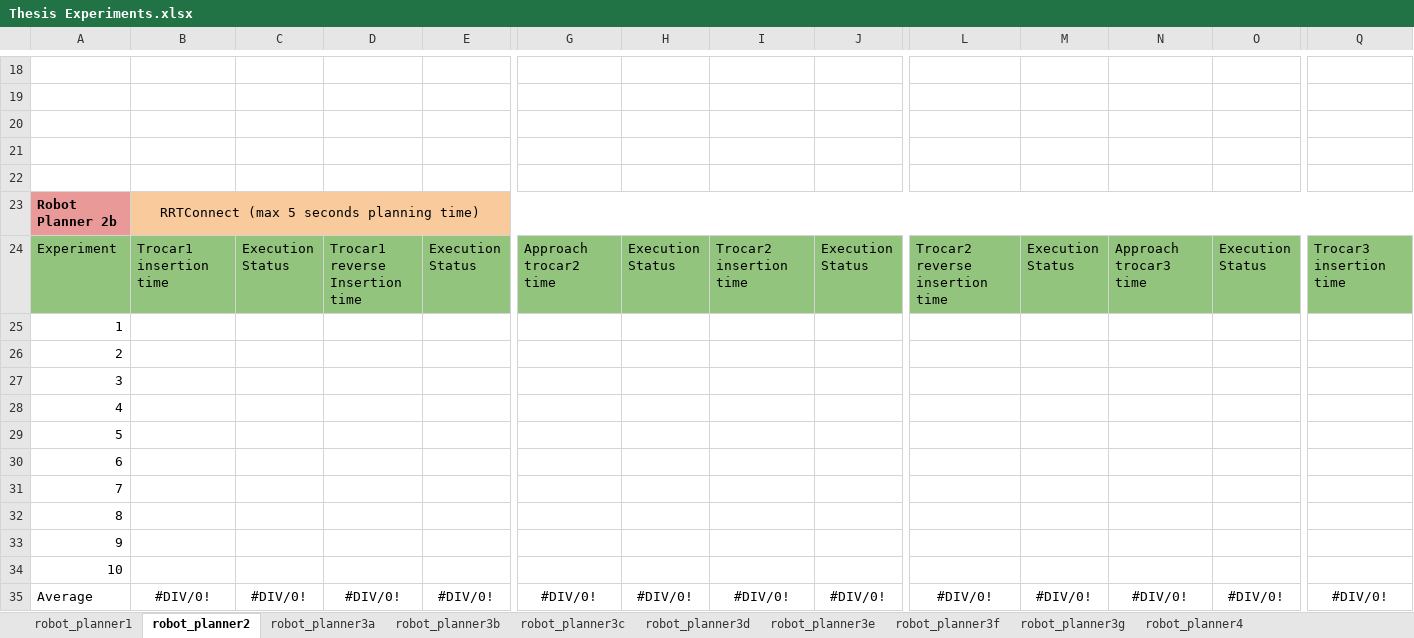
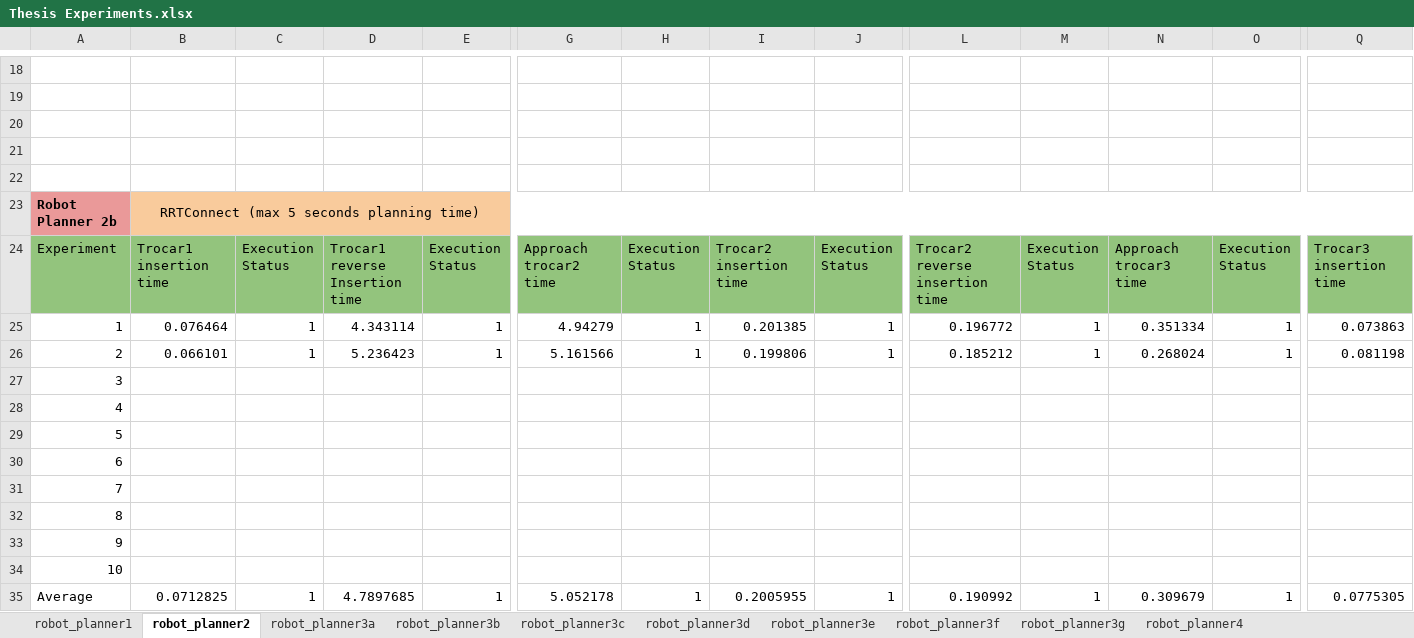
Before and after one commit to karadalex/thesis-karadimos-latex, an Excel workbook: data/Thesis Experiments.xlsx, sheet robot_planner2, drawn as a sheet; only a part is shown, gaps mark what is left out; values as stored, in another font and other column widths than the file's, no borders; removed rows and columns are numbered as before the commit, all else as after; rows hold the shown columns only; the diff names each change by its address in the sheet, - before the commit and + after, or states it on an @@ line.

Commit message:
Bibliography for constrained motion planning, thesis experiments xlsx data update, and write about elbow-up constraint

```diff
--- a/data/Thesis Experiments.xlsx (sheet robot_planner2)
+++ b/data/Thesis Experiments.xlsx (sheet robot_planner2)
-row 25: 1
-row 26: 2
+row 25: 1 | 0.076464 | 1 | 4.343114 | 1 | 4.94279 | 1 | 0.201385 | 1 | 0.196772 | 1 | 0.351334 | 1 | 0.073863
+row 26: 2 | 0.066101 | 1 | 5.236423 | 1 | 5.161566 | 1 | 0.199806 | 1 | 0.185212 | 1 | 0.268024 | 1 | 0.081198
-row 35: Average | #DIV/0! | #DIV/0! | #DIV/0! | #DIV/0! | #DIV/0! | #DIV/0! | #DIV/0! | #DIV/0! | #DIV/0! | #DIV/0! | #DIV/0! | #DIV/0! | #DIV/0!
+row 35: Average | 0.0712825 | 1 | 4.7897685 | 1 | 5.052178 | 1 | 0.2005955 | 1 | 0.190992 | 1 | 0.309679 | 1 | 0.0775305
```
Also changed, not shown: charts or pictures, 8 other files.
